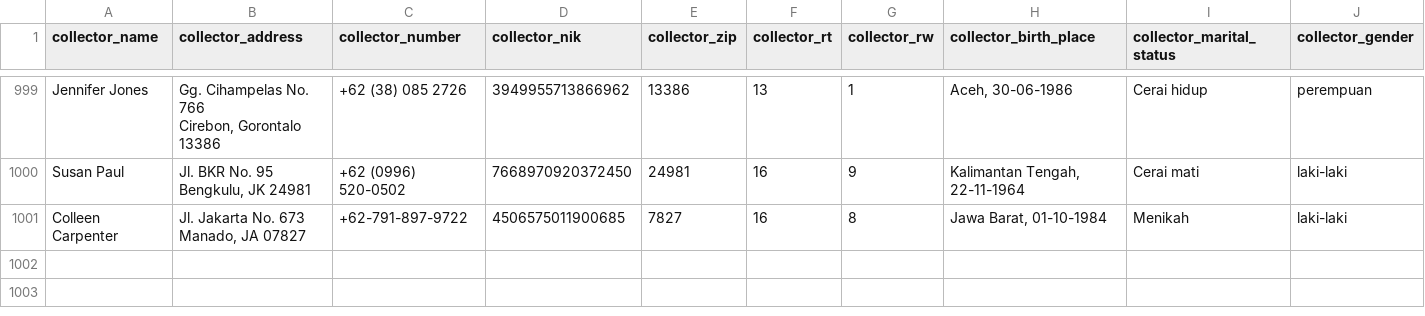
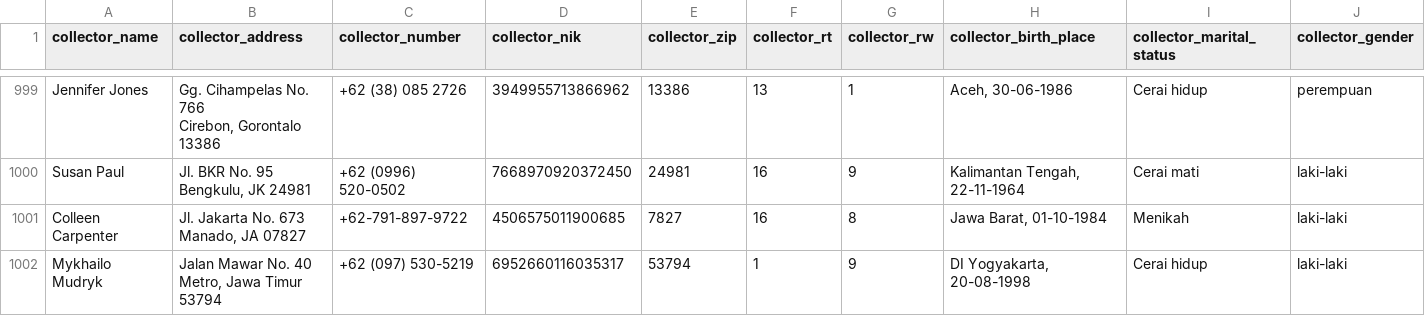
Before and after one commit to brevliam/ai-collection, a CSV file: ai_collection/fitur_7/dataset/workload_prediction_v3_230927.csv, drawn as a sheet; only a part is shown, gaps mark what is left out; rows hold the shown columns only; ↵ is a line break in a cell; the diff names each change by its address in the sheet, - before the commit and + after, or states it on an @@ line.

Commit message:
create model predict best time to bill

```diff
--- a/ai_collection/fitur_7/dataset/workload_prediction_v3_230927.csv
+++ b/ai_collection/fitur_7/dataset/workload_prediction_v3_230927.csv
+row 1002: Mykhailo Mudryk | Jalan Mawar No. 40 ↵ Metro, Jawa Timur 53794 | +62 (097) 530-5219 | 6952660116035317 | 53794 | 1 | 9 | DI Yogyakarta, 20-08-1998 | Cerai hidup | laki-laki
```
Also changed, not shown: 10 other files.
